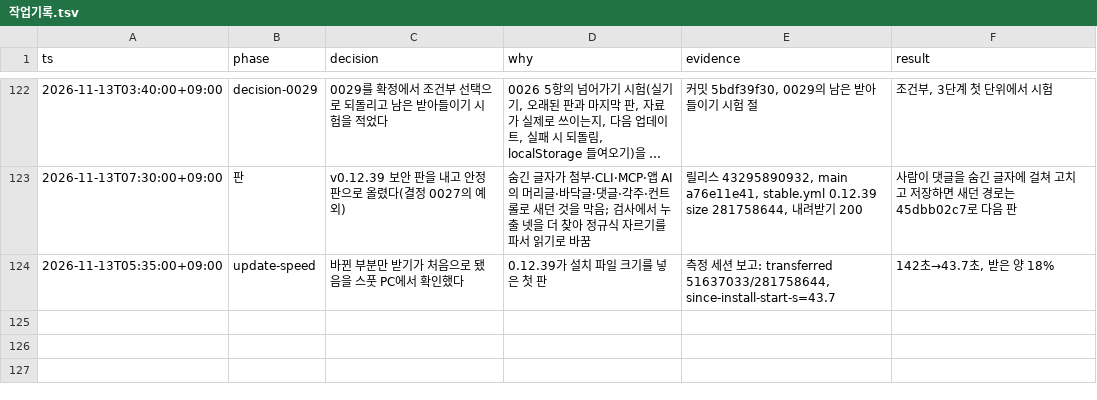
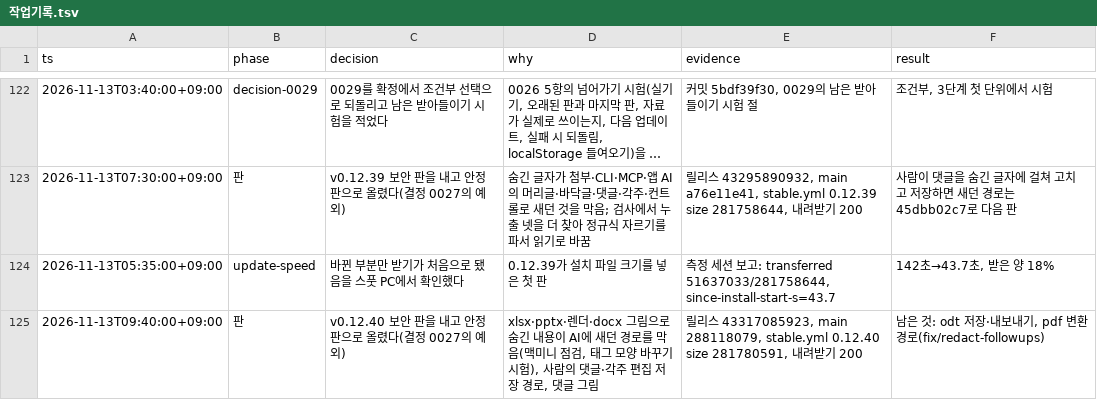
Before and after one commit to SeuPut0705/seuoffice, a TSV file: docs/seuoffice/작업기록.tsv, drawn as a sheet; only a part is shown, gaps mark what is left out; long unchanged cells end in …; the diff names each change by its address in the sheet, - before the commit and + after, or states it on an @@ line.

Commit message:
docs(seuoffice): log the 0.12.40 security release

```diff
--- a/docs/seuoffice/작업기록.tsv
+++ b/docs/seuoffice/작업기록.tsv
+row 125: 2026-11-13T09:40:00+09:00 | 판 | v0.12.40 보안 판을 내고 안정 판으로 올렸다(결정 0027의 예외) | xlsx·pptx·렌더·docx 그림으로 숨긴 내용이 AI에 새던 경로를 막음(맥미니 점검, 태그 모양 바꾸기 시험), 사람의 댓글·각주 편집 저장 경로, 댓글 그림 | 릴리스 43317085923, main 288118079, stable.yml 0.12.40 size 281780591, 내려받기 200 | 남은 것: odt 저장·내보내기, pdf 변환 경로(fix/redact-followups)
```
